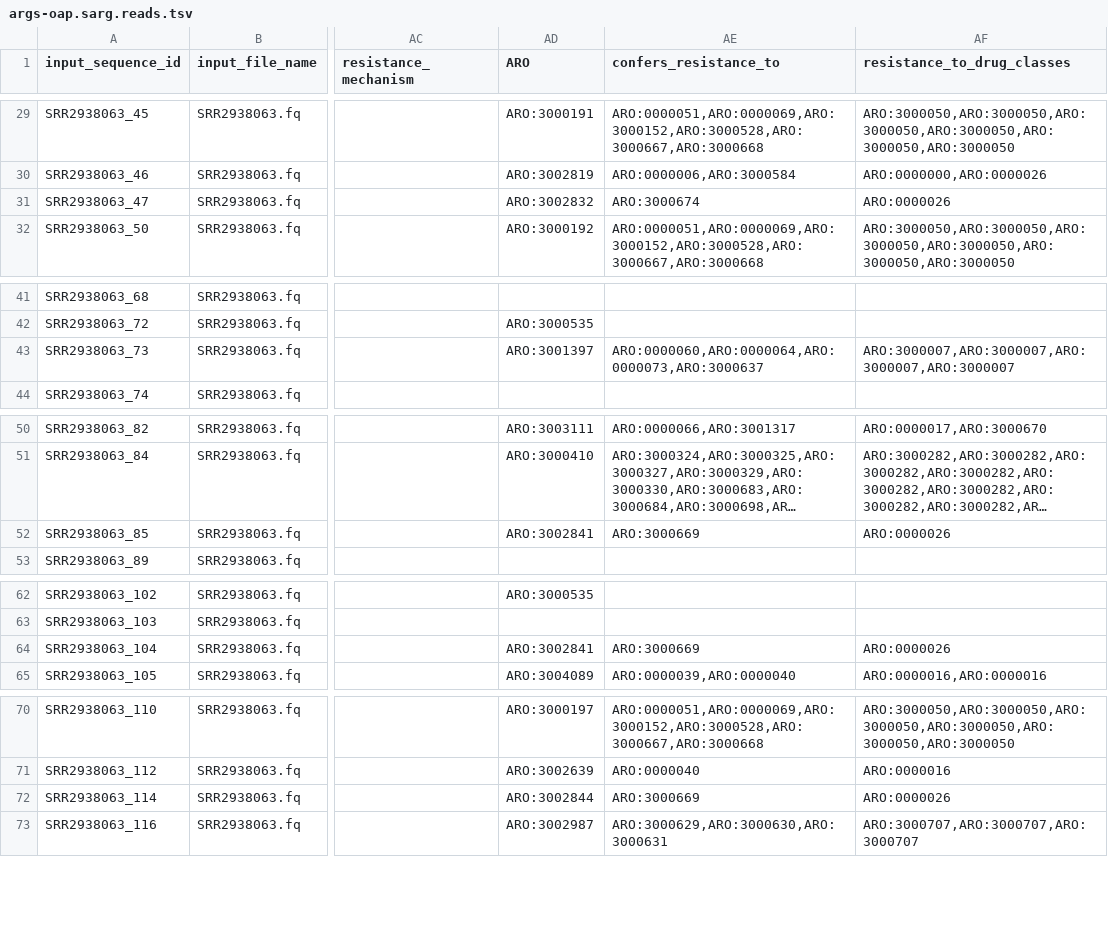
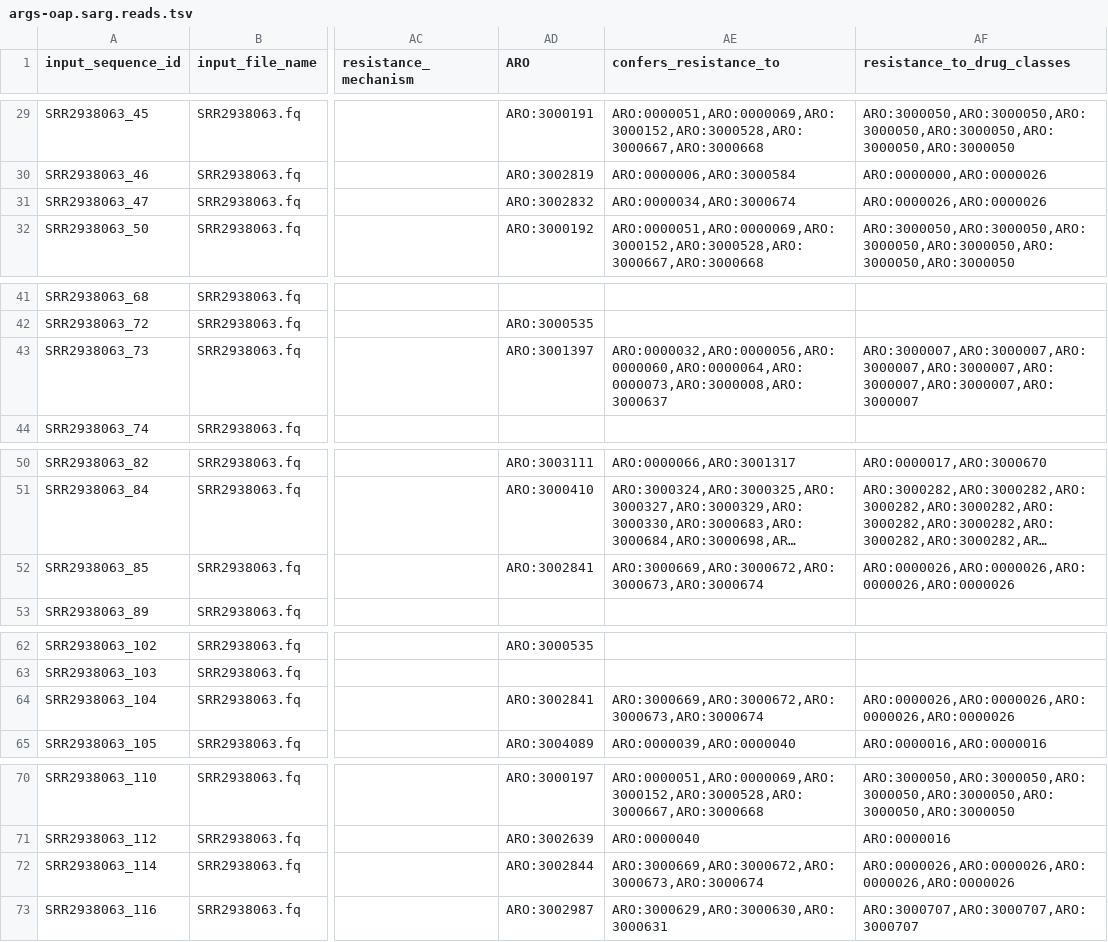
Before and after one commit to BigDataBiology/argNorm, a TSV file: outputs/hamronized/args-oap.sarg.reads.tsv, drawn as a sheet; only a part is shown, gaps mark what is left out; long unchanged cells end in …; the diff covers the shown part only; the diff names each change by its address in the sheet, - before the commit and + after, or states it on an @@ line.

```diff
--- a/outputs/hamronized/args-oap.sarg.reads.tsv
+++ b/outputs/hamronized/args-oap.sarg.reads.tsv
-AE31 (confers_resistance_to): ARO:3000674
+AE31 (confers_resistance_to): ARO:0000034,ARO:3000674
-AF31 (resistance_to_drug_classes): ARO:0000026
+AF31 (resistance_to_drug_classes): ARO:0000026,ARO:0000026
-AE43 (confers_resistance_to): ARO:0000060,ARO:0000064,ARO:0000073,ARO:3000637
+AE43 (confers_resistance_to): ARO:0000032,ARO:0000056,ARO:0000060,ARO:0000064,ARO:0000073,ARO:3000008,ARO:3000637
-AF43 (resistance_to_drug_classes): ARO:3000007,ARO:3000007,ARO:3000007,ARO:3000007
+AF43 (resistance_to_drug_classes): ARO:3000007,ARO:3000007,ARO:3000007,ARO:3000007,ARO:3000007,ARO:3000007,ARO:3000007
-AE52 (confers_resistance_to): ARO:3000669
+AE52 (confers_resistance_to): ARO:3000669,ARO:3000672,ARO:3000673,ARO:3000674
-AF52 (resistance_to_drug_classes): ARO:0000026
+AF52 (resistance_to_drug_classes): ARO:0000026,ARO:0000026,ARO:0000026,ARO:0000026
-AE64 (confers_resistance_to): ARO:3000669
+AE64 (confers_resistance_to): ARO:3000669,ARO:3000672,ARO:3000673,ARO:3000674
-AF64 (resistance_to_drug_classes): ARO:0000026
+AF64 (resistance_to_drug_classes): ARO:0000026,ARO:0000026,ARO:0000026,ARO:0000026
-AE72 (confers_resistance_to): ARO:3000669
+AE72 (confers_resistance_to): ARO:3000669,ARO:3000672,ARO:3000673,ARO:3000674
-AF72 (resistance_to_drug_classes): ARO:0000026
+AF72 (resistance_to_drug_classes): ARO:0000026,ARO:0000026,ARO:0000026,ARO:0000026
```
Also changed, not shown: 34 edited cells elsewhere in this file, outputs/hamronized/abricate.argannot.tsv, outputs/hamronized/abricate.megares.tsv, 8 other files.
